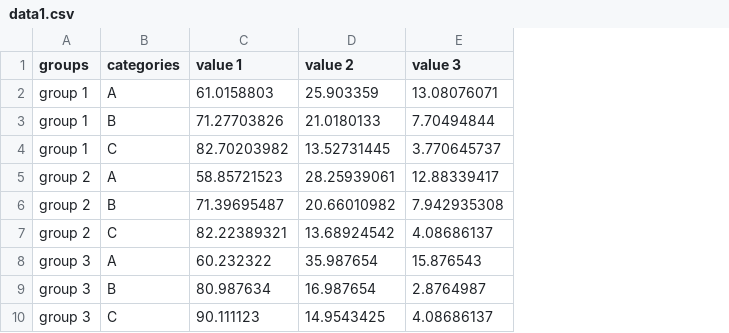
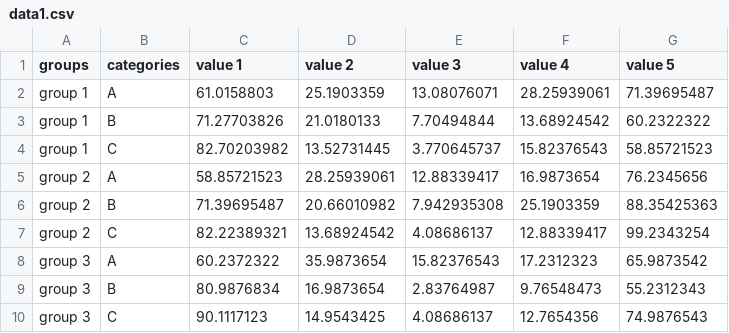
Before and after one commit to Saja-alawneh/d3_data, a CSV file: data1.csv, drawn as a sheet; removed rows and columns are numbered as before the commit, all else as after; the diff names each change by its address in the sheet, - before the commit and + after, or states it on an @@ line.

Commit message:
Add files via upload

```diff
--- a/data1.csv
+++ b/data1.csv
+column F (value 4), rows 2-7: 28.25939061 | 13.68924542 | 15.82376543 | 16.9873654 | 25.1903359 | 12.88339417; row 10: 12.7654356
+column G (value 5), rows 2-7: 71.39695487 | 60.2322322 | 58.85721523 | 76.2345656 | 88.35425363 | 99.2343254; row 10: 74.9876543
-D2 (value 2): 25.903359
+D2 (value 2): 25.1903359
-row 8: group 3 | A | 60.232322 | 35.987654 | 15.876543
-row 9: group 3 | B | 80.987634 | 16.987654 | 2.8764987
+row 8: group 3 | A | 60.2372322 | 35.9873654 | 15.82376543 | 17.2312323 | 65.9873542
+row 9: group 3 | B | 80.9876834 | 16.9873654 | 2.83764987 | 9.76548473 | 55.2312343
-C10 (value 1): 90.111123
+C10 (value 1): 90.1117123
```
